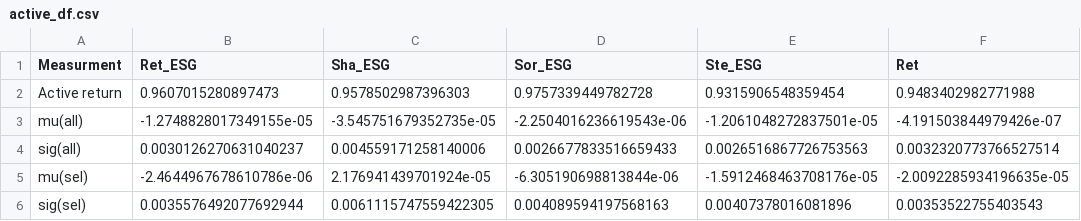
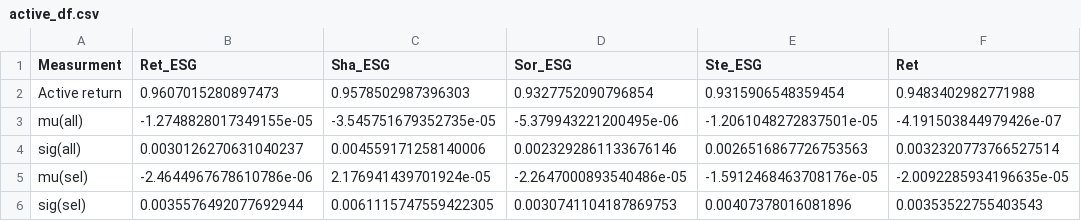
Before and after one commit to DataJakob/BBAN5000-Master-Thesis, a CSV file: Results/active_df.csv, drawn as a sheet; only a part is shown; the diff names each change by its address in the sheet, - before the commit and + after, or states it on an @@ line.

```diff
--- a/Results/active_df.csv
+++ b/Results/active_df.csv
-D2 (Sor_ESG): 0.9757339449782728
+D2 (Sor_ESG): 0.9327752090796854
-D3 (Sor_ESG): -2.2504016236619543e-06
+D3 (Sor_ESG): -5.379943221200495e-06
-D4 (Sor_ESG): 0.0026677833516659433
+D4 (Sor_ESG): 0.0023292861133676146
-D5 (Sor_ESG): -6.305190698813844e-06
+D5 (Sor_ESG): -2.2647000893540486e-05
-D6 (Sor_ESG): 0.004089594197568163
+D6 (Sor_ESG): 0.0030741104187869753
```
Also changed, not shown: Results/esg_table.csv, Results/financial_table.csv, 6 other files.
